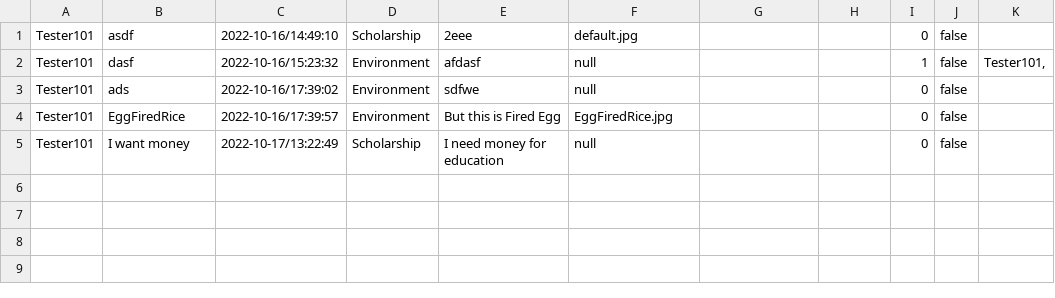
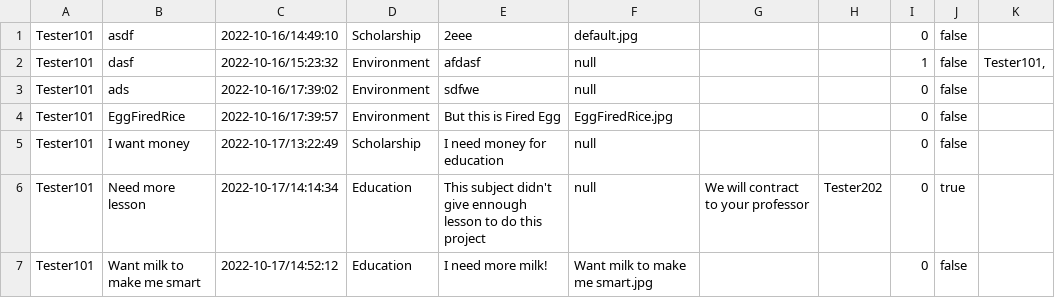
Before and after one commit to 4ura7ic/copecodeclone, a CSV file: data/report.csv, drawn as a sheet; the diff names each change by its address in the sheet, - before the commit and + after, or states it on an @@ line.

```diff
--- a/data/report.csv
+++ b/data/report.csv
+row 6: Tester101 | Need more lesson | 2022-10-17/14:14:34 | Education | This subject didn't give ennough lesson to do this project | null | We will contract to your professor | Tester202 | 0 | true
+row 7: Tester101 | Want milk to make me smart | 2022-10-17/14:52:12 | Education | I need more milk! | Want milk to make me smart.jpg |  |  | 0 | false
```
Also changed, not shown: 9 other files.
